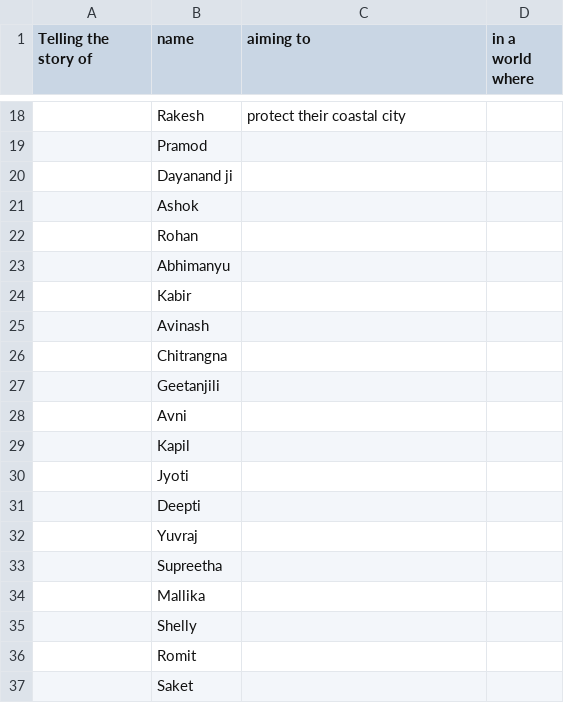
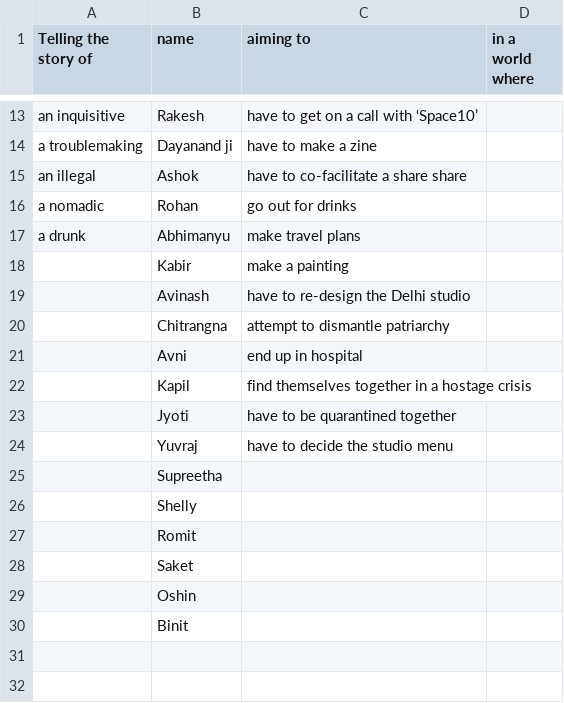
Before and after one commit to burnedsap/generatortest, a CSV file: barb.csv, drawn as a sheet; only a part is shown, gaps mark what is left out; removed rows and columns are numbered as before the commit, all else as after; the diff covers the shown part only; the diff names each change by its address in the sheet, - before the commit and + after, or states it on an @@ line.

```diff
--- a/barb.csv
+++ b/barb.csv
-A13 (Telling the story of): (empty)
+A13 (Telling the story of): an inquisitive
-C13 (aiming to): protect their coastal city
+C13 (aiming to): have to get on a call with ‘Space10’
-row 19:  | Pramod
-A14 (Telling the story of): (empty)
+A14 (Telling the story of): a troublemaking
-C14 (aiming to): (empty)
+C14 (aiming to): have to make a zine
-A15 (Telling the story of): (empty)
+A15 (Telling the story of): an illegal
-C15 (aiming to): (empty)
+C15 (aiming to): have to co-facilitate a share share
-A16 (Telling the story of): (empty)
+A16 (Telling the story of): a nomadic
-C16 (aiming to): (empty)
+C16 (aiming to): go out for drinks
-A17 (Telling the story of): (empty)
+A17 (Telling the story of): a drunk
-C17 (aiming to): (empty)
+C17 (aiming to): make travel plans
-C18 (aiming to): (empty)
+C18 (aiming to): make a painting
-C19 (aiming to): (empty)
+C19 (aiming to): have to re-design the Delhi studio
-C20 (aiming to): (empty)
+C20 (aiming to): attempt to dismantle patriarchy
-row 27:  | Geetanjili
-C21 (aiming to): (empty)
+C21 (aiming to): end up in hospital
-C22 (aiming to): (empty)
+C22 (aiming to): find themselves together in a hostage crisis
-C23 (aiming to): (empty)
+C23 (aiming to): have to be quarantined together
-row 31:  | Deepti
-C24 (aiming to): (empty)
+C24 (aiming to): have to decide the studio menu
-row 34:  | Mallika
+row 29:  | Oshin
+row 30:  | Binit
```
Also changed, not shown: 5 removed rows and 27 edited cells elsewhere in this file, 1 other file.
